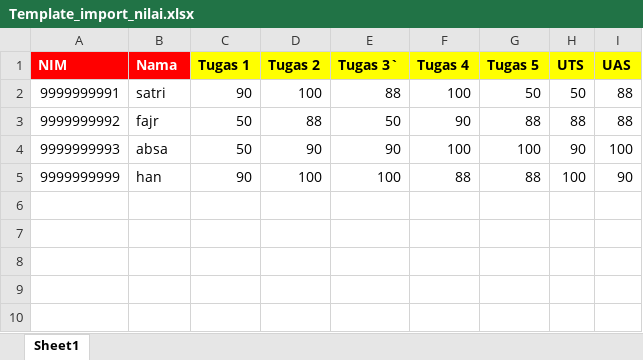
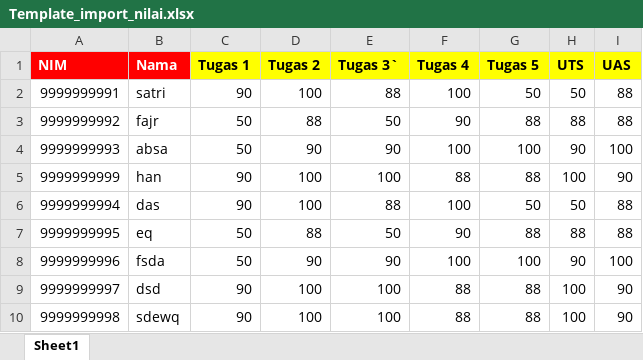
Before and after one commit to satriayp262/siakadppgi, an Excel workbook: public/template/Template_import_nilai.xlsx, sheet Sheet1, drawn as a sheet; values as stored, in another font and other column widths than the file's, no borders; the diff names each change by its address in the sheet, - before the commit and + after, or states it on an @@ line.

```diff
--- a/public/template/Template_import_nilai.xlsx (sheet Sheet1)
+++ b/public/template/Template_import_nilai.xlsx (sheet Sheet1)
+row 6: 9999999994 | das | 90 | 100 | 88 | 100 | 50 | 50 | 88
+row 7: 9999999995 | eq | 50 | 88 | 50 | 90 | 88 | 88 | 88
+row 8: 9999999996 | fsda | 50 | 90 | 90 | 100 | 100 | 90 | 100
+row 9: 9999999997 | dsd | 90 | 100 | 100 | 88 | 88 | 100 | 90
+row 10: 9999999998 | sdewq | 90 | 100 | 100 | 88 | 88 | 100 | 90
```
Also changed, not shown: public/template/template_import_krs.xlsx, 4 other files.
